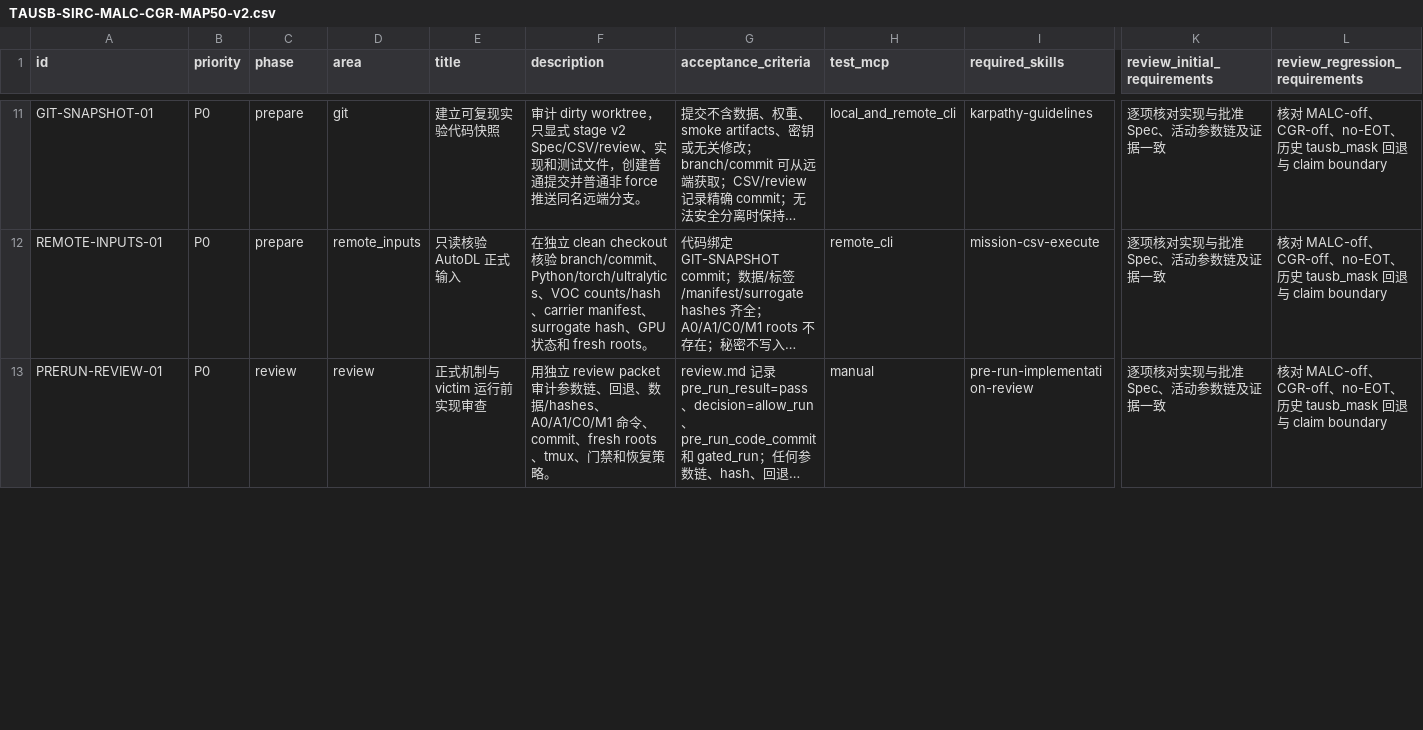
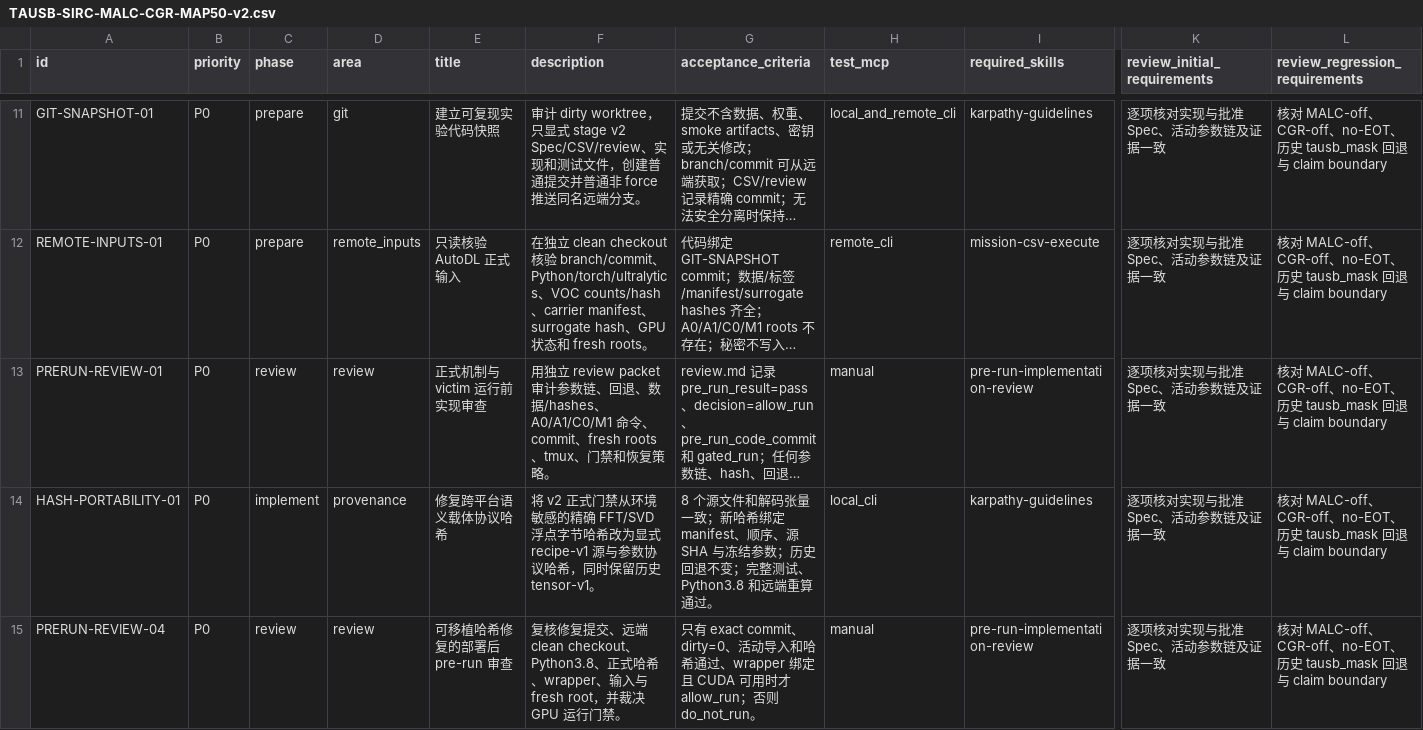
Before and after one commit to gql119/autodl-tmp, a CSV file: issues/TAUSB-SIRC-MALC-CGR-MAP50-v2.csv, drawn as a sheet; only a part is shown, gaps mark what is left out; long unchanged cells end in …; rows hold the shown columns only; the diff covers the shown part only; the diff names each change by its address in the sheet, - before the commit and + after, or states it on an @@ line.

Commit message:
docs: verify portable hash deployment

```diff
--- a/issues/TAUSB-SIRC-MALC-CGR-MAP50-v2.csv
+++ b/issues/TAUSB-SIRC-MALC-CGR-MAP50-v2.csv
+row 14: HASH-PORTABILITY-01 | P0 | implement | provenance | 修复跨平台语义载体协议哈希 | 将 v2 正式门禁从环境敏感的精确 FFT/SVD 浮点字节哈希改为显式 recipe-v1 源与参数协议哈希，同时保留历史 tensor-v1。 | 8 个源文件和解码张量一致；新哈希绑定 manifest、顺序、源 SHA 与冻结参数；历史回退不变；完整测试、Python3.8 和远端重算通过。 | local_cli | karpathy-guidelines | 逐项核对实现与批准 Spec、活动参数链及证据一致 | 核对 MALC-off、CGR-off、no-EOT、历史 tausb_mask 回退与 claim boundary
+row 15: PRERUN-REVIEW-04 | P0 | review | review | 可移植哈希修复的部署后 pre-run 审查 | 复核修复提交、远端 clean checkout、Python3.8、正式哈希、wrapper、输入与 fresh root，并裁决 GPU 运行门禁。 | 只有 exact commit、dirty=0、活动导入和哈希通过、wrapper 绑定且 CUDA 可用时才 allow_run；否则 do_not_run。 | manual | pre-run-implementation-review | 逐项核对实现与批准 Spec、活动参数链及证据一致 | 核对 MALC-off、CGR-off、no-EOT、历史 tausb_mask 回退与 claim boundary
```
Also changed, not shown: 3 edited cells elsewhere in this file, 1 other file.
